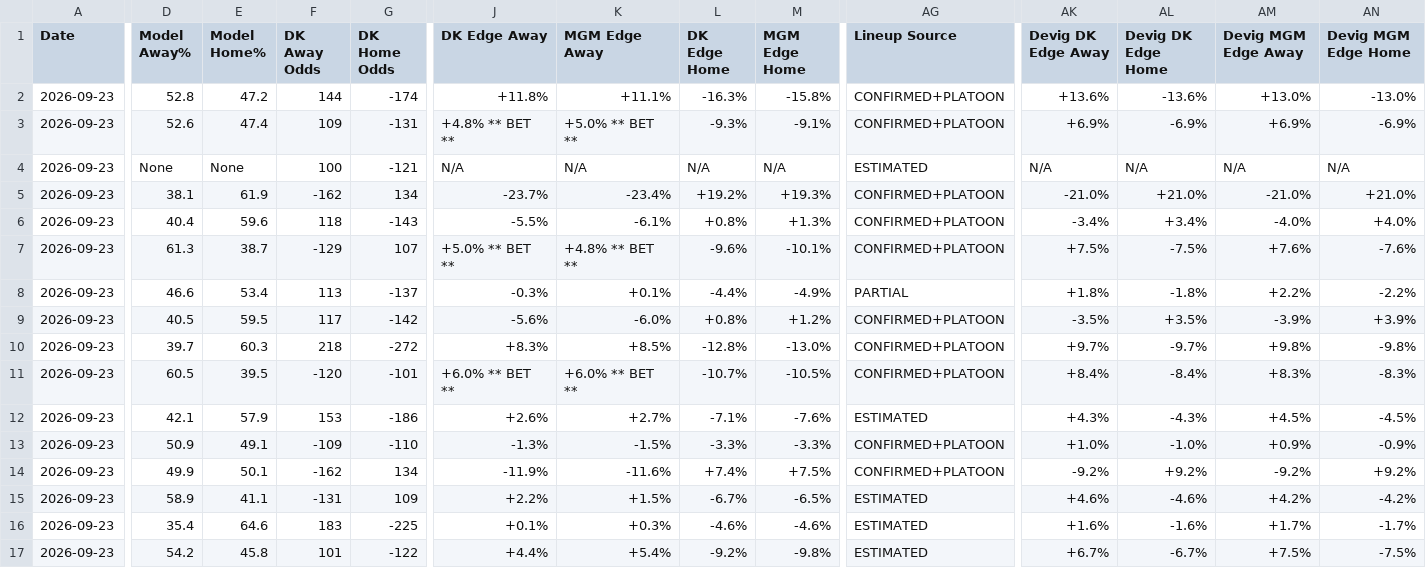
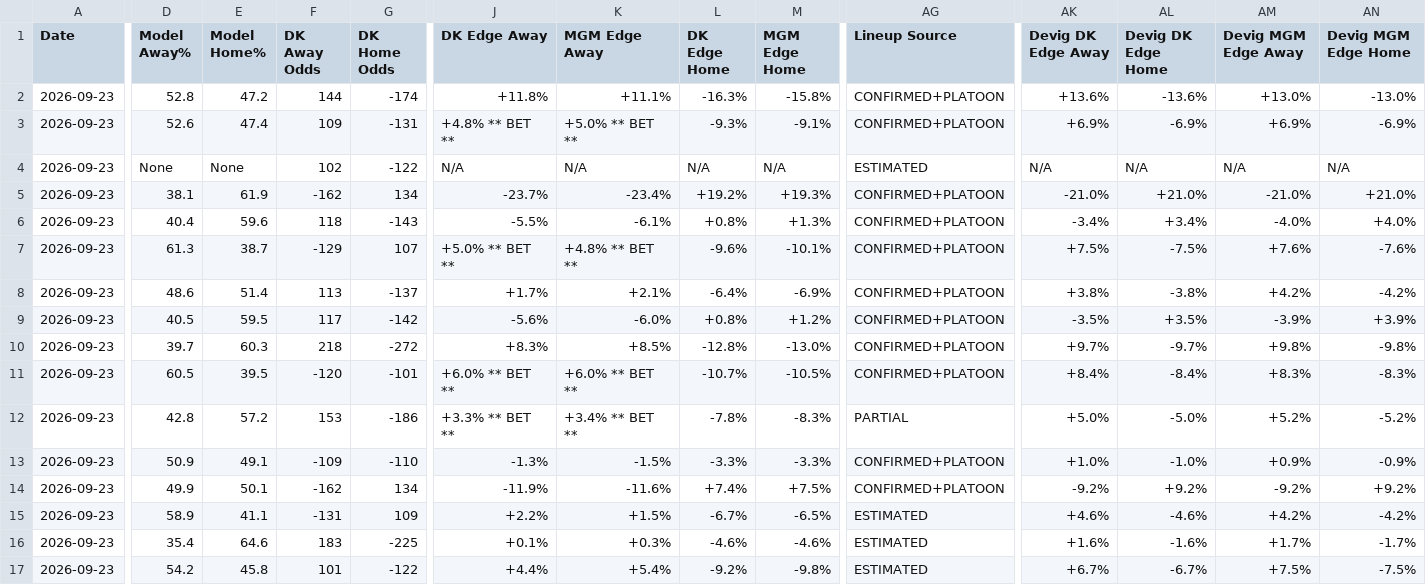
Before and after one commit to myles00price/baseball-model, a CSV file: picks_2026-09-23.csv, drawn as a sheet; only a part is shown, gaps mark what is left out; the diff covers the shown part only; the diff names each change by its address in the sheet, - before the commit and + after, or states it on an @@ line.

```diff
--- a/picks_2026-09-23.csv
+++ b/picks_2026-09-23.csv
-F4 (DK Away Odds): 100
+F4 (DK Away Odds): 102
-G4 (DK Home Odds): -121
+G4 (DK Home Odds): -122
-D8 (Model Away%): 46.6
+D8 (Model Away%): 48.6
-E8 (Model Home%): 53.4
+E8 (Model Home%): 51.4
-J8 (DK Edge Away): -0.3%
+J8 (DK Edge Away): +1.7%
-K8 (MGM Edge Away): +0.1%
+K8 (MGM Edge Away): +2.1%
-L8 (DK Edge Home): -4.4%
+L8 (DK Edge Home): -6.4%
-M8 (MGM Edge Home): -4.9%
+M8 (MGM Edge Home): -6.9%
-AG8 (Lineup Source): PARTIAL
+AG8 (Lineup Source): CONFIRMED+PLATOON
-AK8 (Devig DK Edge Away): +1.8%
+AK8 (Devig DK Edge Away): +3.8%
-AL8 (Devig DK Edge Home): -1.8%
+AL8 (Devig DK Edge Home): -3.8%
-AM8 (Devig MGM Edge Away): +2.2%
+AM8 (Devig MGM Edge Away): +4.2%
-AN8 (Devig MGM Edge Home): -2.2%
+AN8 (Devig MGM Edge Home): -4.2%
-D12 (Model Away%): 42.1
+D12 (Model Away%): 42.8
-E12 (Model Home%): 57.9
+E12 (Model Home%): 57.2
-J12 (DK Edge Away): +2.6%
+J12 (DK Edge Away): +3.3% ** BET **
-K12 (MGM Edge Away): +2.7%
+K12 (MGM Edge Away): +3.4% ** BET **
-L12 (DK Edge Home): -7.1%
+L12 (DK Edge Home): -7.8%
-M12 (MGM Edge Home): -7.6%
+M12 (MGM Edge Home): -8.3%
-AG12 (Lineup Source): ESTIMATED
+AG12 (Lineup Source): PARTIAL
-AK12 (Devig DK Edge Away): +4.3%
+AK12 (Devig DK Edge Away): +5.0%
-AL12 (Devig DK Edge Home): -4.3%
+AL12 (Devig DK Edge Home): -5.0%
-AM12 (Devig MGM Edge Away): +4.5%
+AM12 (Devig MGM Edge Away): +5.2%
-AN12 (Devig MGM Edge Home): -4.5%
+AN12 (Devig MGM Edge Home): -5.2%
```
Also changed, not shown: 10 edited cells elsewhere in this file, k_lock_2026-09-23.csv, 5 other files.
